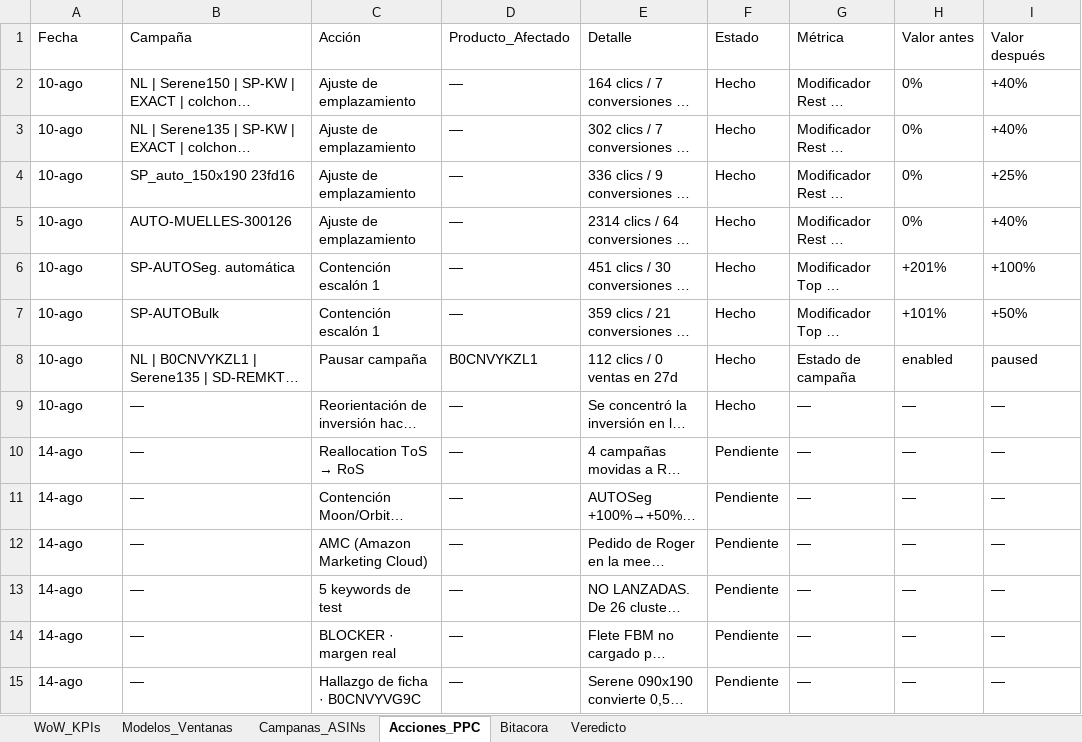
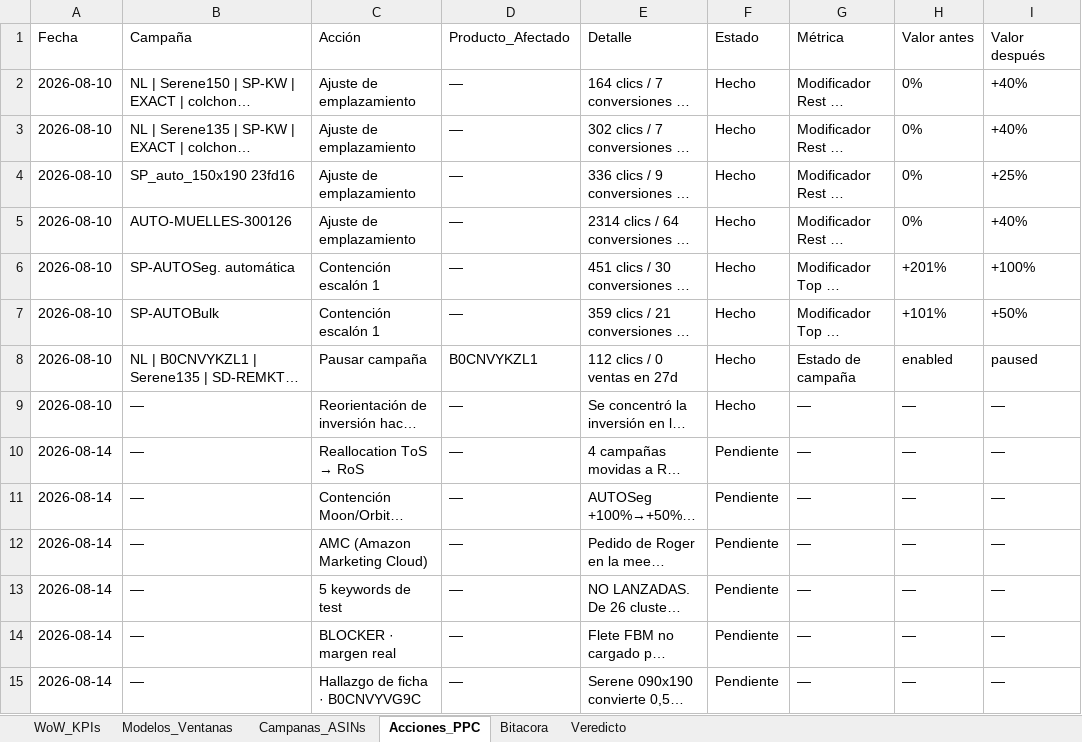
Before and after one commit to Leninead/naturelits-dashboard, an Excel workbook: pegar-sheet-W33/UPDATE-Sheet-W33.xlsx, sheet Acciones_PPC, drawn as a sheet; only a part is shown; long unchanged cells end in …; values as stored, in another font and other column widths than the file's, no borders; the diff names each change by its address in the sheet, - before the commit and + after, or states it on an @@ line.

Commit message:
fix: Fecha en formato ISO en Acciones_PPC y Bitacora (weekOf del dashboard exige YYYY-MM-DD)

```diff
--- a/pegar-sheet-W33/UPDATE-Sheet-W33.xlsx (sheet Acciones_PPC)
+++ b/pegar-sheet-W33/UPDATE-Sheet-W33.xlsx (sheet Acciones_PPC)
-A2:A9 (Fecha): 10-ago
+A2:A9 (Fecha): 2026-08-10
-A10:A15 (Fecha): 14-ago
+A10:A15 (Fecha): 2026-08-14
```
Also changed, not shown: sheet Bitacora, 2 other files.
